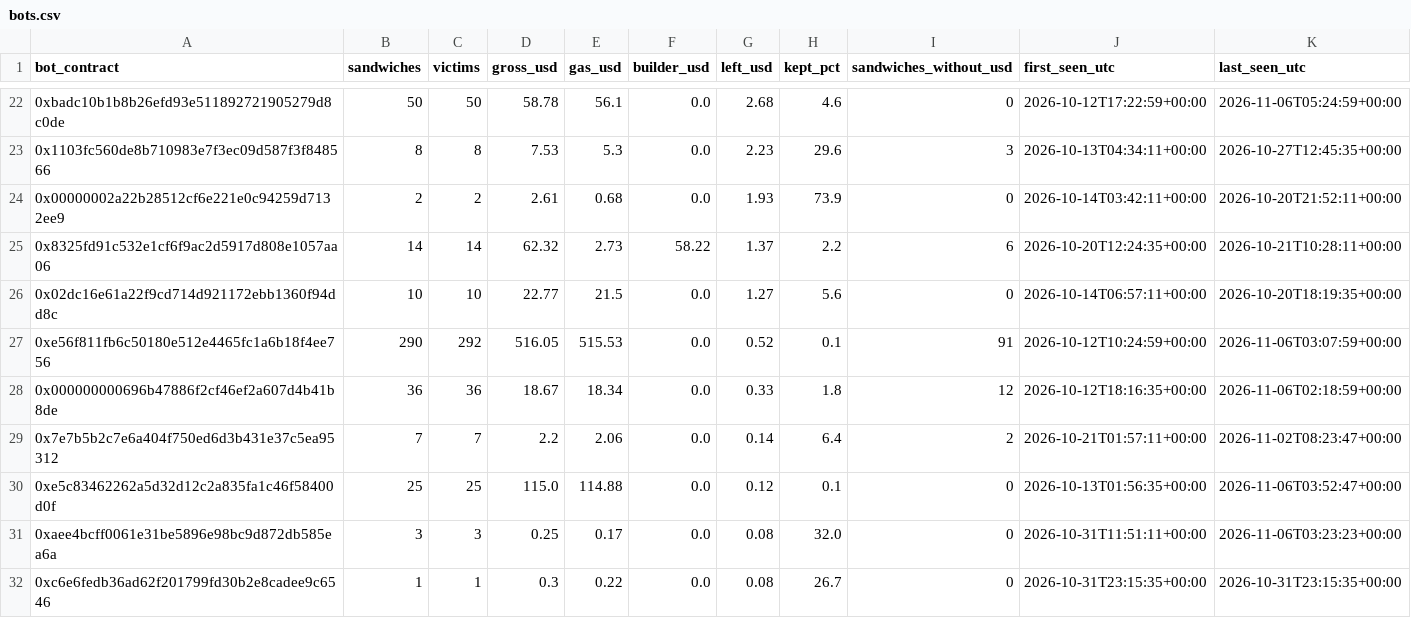
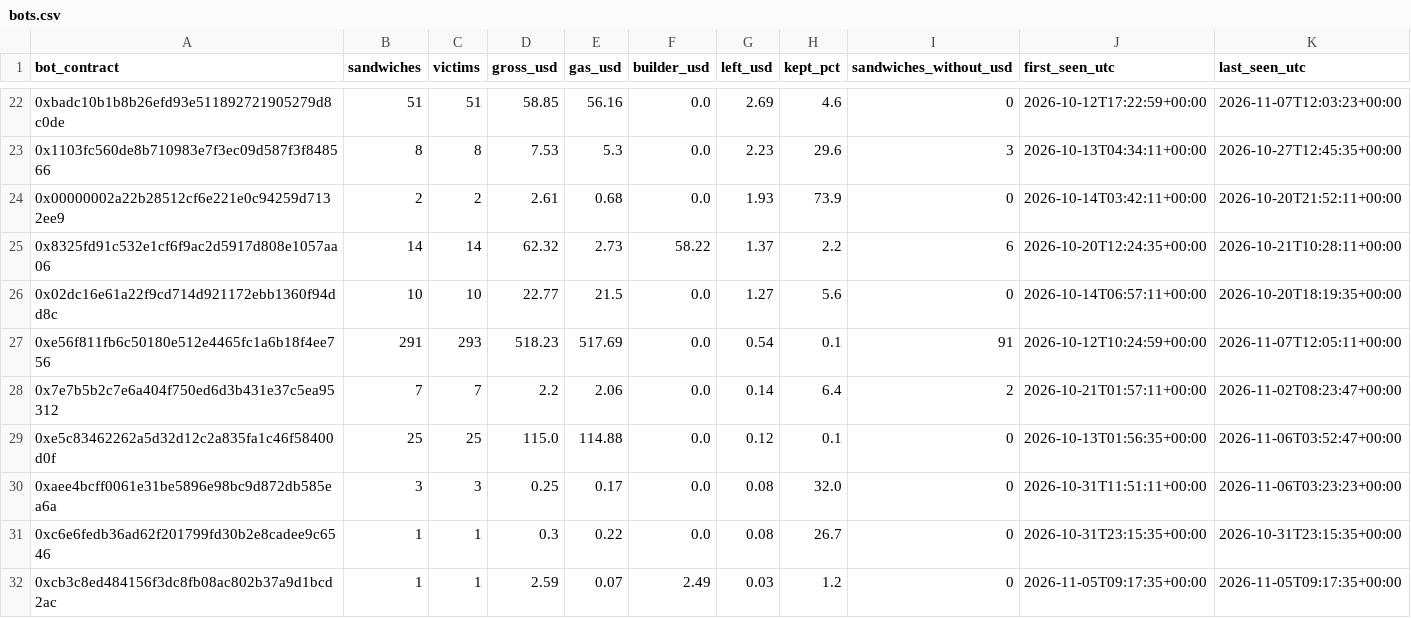
Before and after one commit to leomadori/mev-watch, a CSV file: data/bots.csv, drawn as a sheet; only a part is shown, gaps mark what is left out; the shorter side is filled out with more unchanged rows; the diff covers the shown part only.

```diff
--- a/data/bots.csv
+++ b/data/bots.csv
@@ -22,2 +22,2 @@ bot_contract,sandwiches,victims,gross_usd,gas_usd,builder_usd,left_usd,kept_pct,
-0xbadc10b1b8b26efd93e511892721905279d8c0de,50,50,58.78,56.1,0.0,2.68,4.6,0,2026-10-12T17:22:59+00:00,2026-11-06T05:24:59+00:00
+0xbadc10b1b8b26efd93e511892721905279d8c0de,51,51,58.85,56.16,0.0,2.69,4.6,0,2026-10-12T17:22:59+00:00,2026-11-07T12:03:23+00:00
 0x1103fc560de8b710983e7f3ec09d587f3f848566,8,8,7.53,5.3,0.0,2.23,29.6,3,2026-10-13T04:34:11+00:00,2026-10-27T12:45:35+00:00
@@ -26,4 +26,3 @@ bot_contract,sandwiches,victims,gross_usd,gas_usd,builder_usd,left_usd,kept_pct,
 0x02dc16e61a22f9cd714d921172ebb1360f94dd8c,10,10,22.77,21.5,0.0,1.27,5.6,0,2026-10-14T06:57:11+00:00,2026-10-20T18:19:35+00:00
-0xe56f811fb6c50180e512e4465fc1a6b18f4ee756,290,292,516.05,515.53,0.0,0.52,0.1,91,2026-10-12T10:24:59+00:00,2026-11-06T03:07:59+00:00
-0x000000000696b47886f2cf46ef2a607d4b41b8de,36,36,18.67,18.34,0.0,0.33,1.8,12,2026-10-12T18:16:35+00:00,2026-11-06T02:18:59+00:00
+0xe56f811fb6c50180e512e4465fc1a6b18f4ee756,291,293,518.23,517.69,0.0,0.54,0.1,91,2026-10-12T10:24:59+00:00,2026-11-07T12:05:11+00:00
 0x7e7b5b2c7e6a404f750ed6d3b431e37c5ea95312,7,7,2.2,2.06,0.0,0.14,6.4,2,2026-10-21T01:57:11+00:00,2026-11-02T08:23:47+00:00
```
Also changed, not shown: 3 added rows and 78 edited cells elsewhere in this file, 2 other files.
